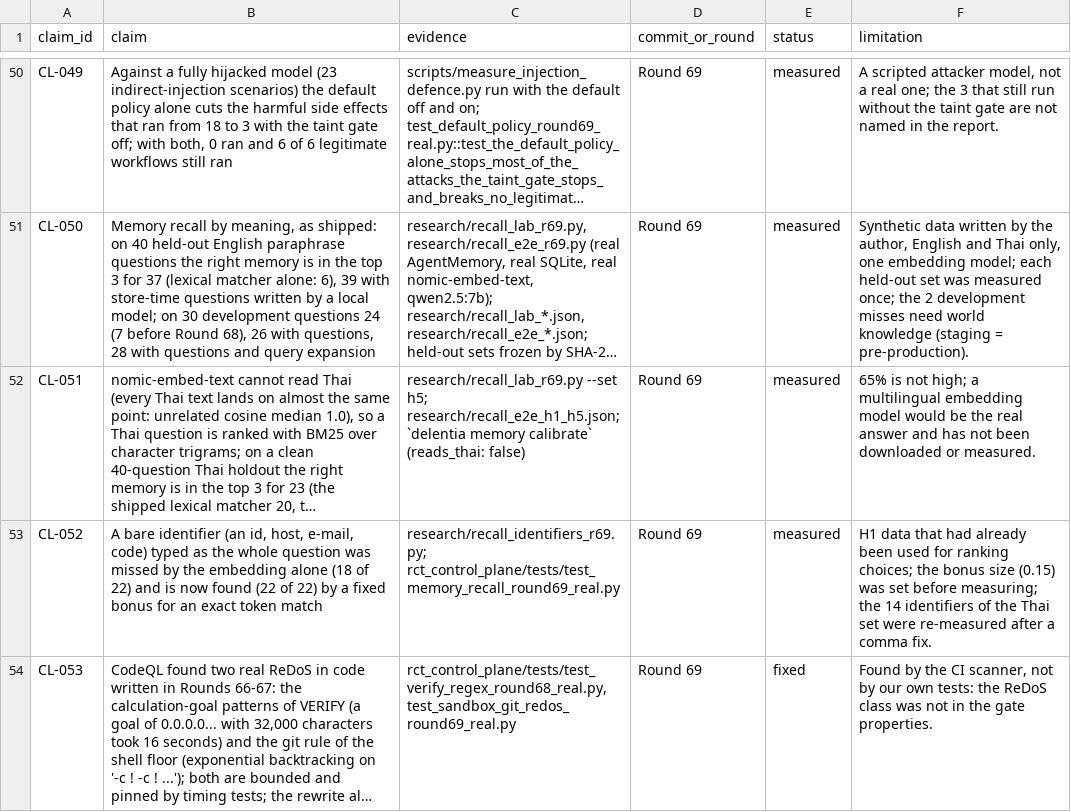
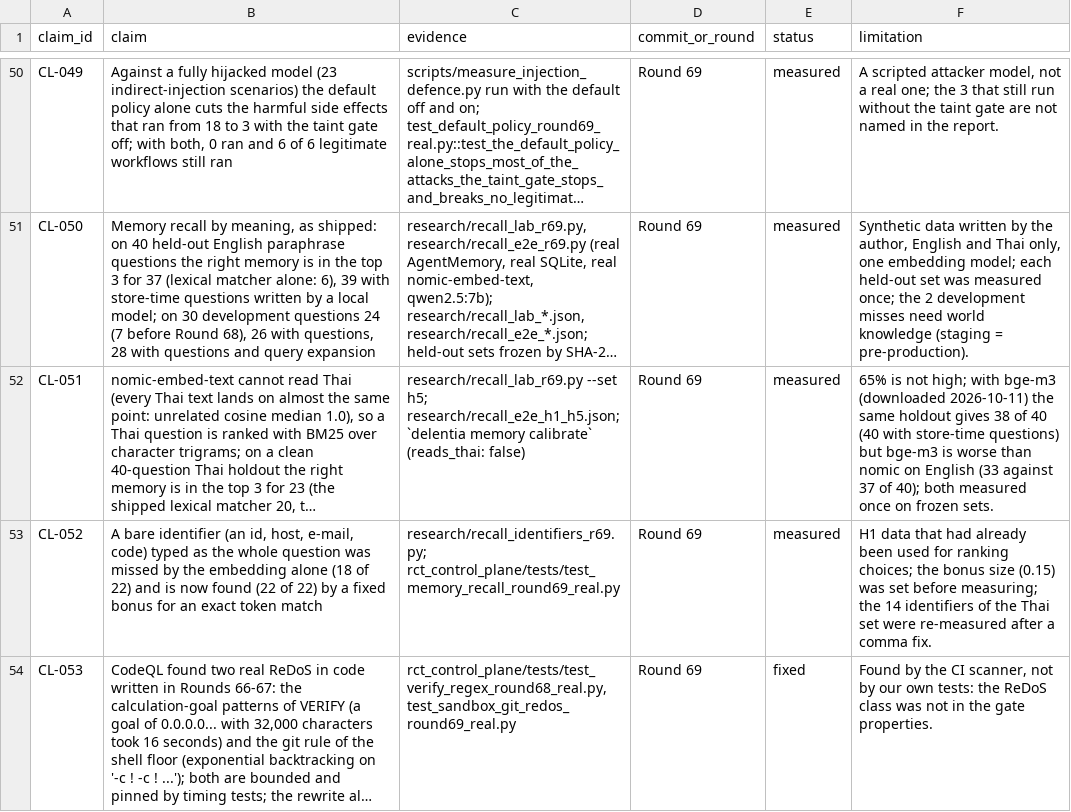
Before and after one commit to delentia-labs/Delentia-OS, a CSV file: research/claims.csv, drawn as a sheet; only a part is shown, gaps mark what is left out; long unchanged cells end in …; the diff names each change by its address in the sheet, - before the commit and + after, or states it on an @@ line.

```diff
--- a/research/claims.csv
+++ b/research/claims.csv
-F52 (limitation): …not high; a multilingual embedding model would be the real answer and has not been downloaded or measured.
+F52 (limitation): …not high; with bge-m3 (downloaded 2026-10-11) the same holdout gives 38 of 40 (40 with store-time questions) but bge-m3 is worse than nomic on English (33 against 37 of 40); both measured once on frozen sets.
```
Also changed, not shown: 1 other file.
